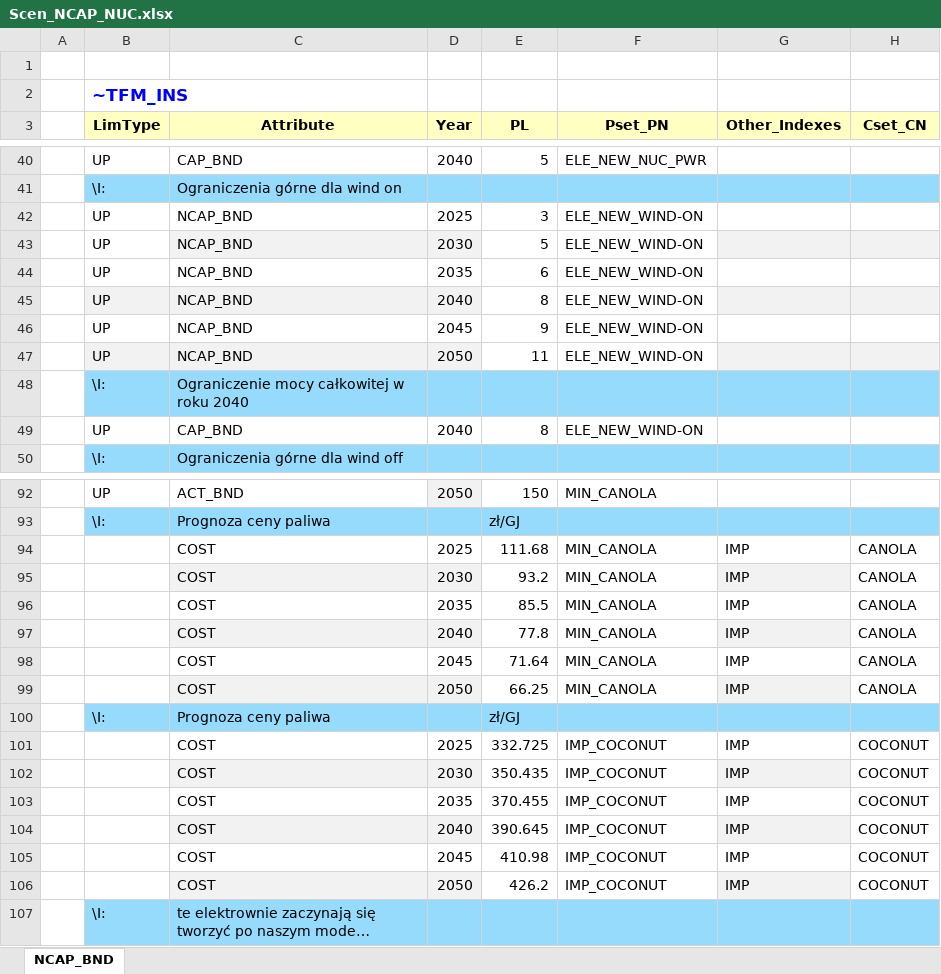
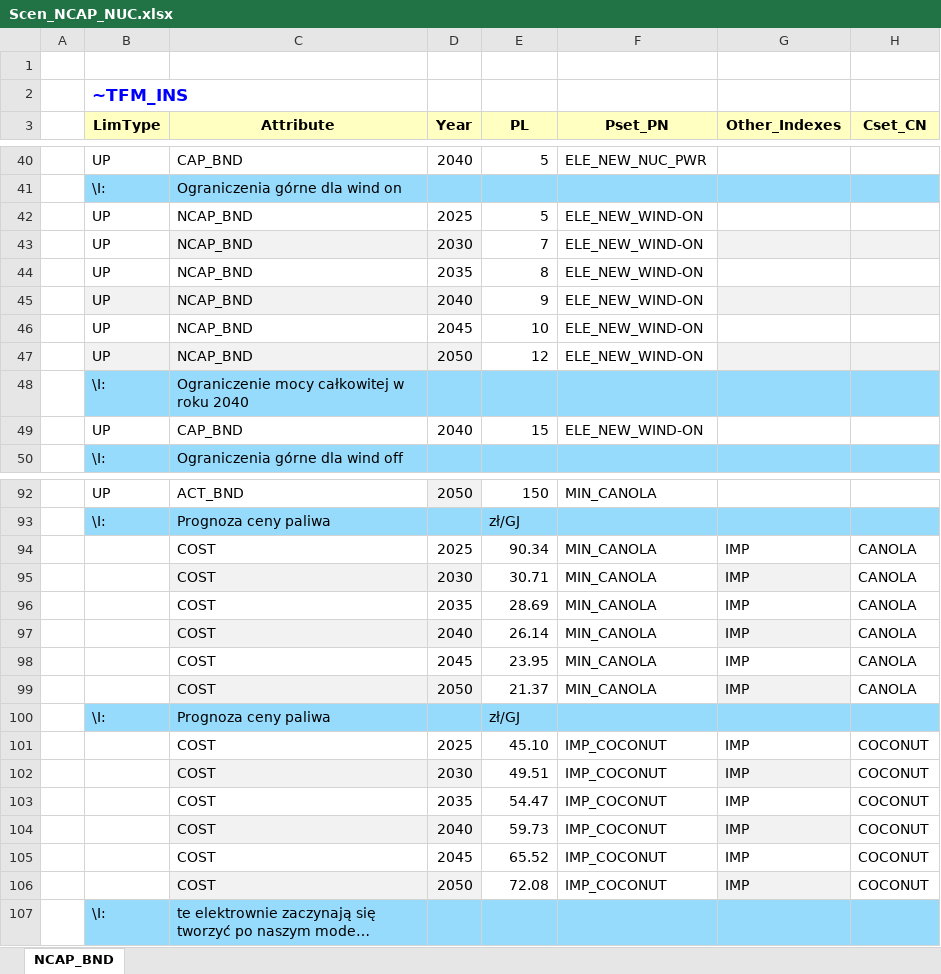
Before and after one commit to brajkar/projektivov, an Excel workbook: SuppXLS/Scen_NCAP_NUC.xlsx, sheet NCAP_BND, drawn as a sheet; only a part is shown, gaps mark what is left out; long unchanged cells end in …; values as stored, in another font and other column widths than the file's, no borders; the diff covers the shown part only; the diff names each change by its address in the sheet, - before the commit and + after, or states it on an @@ line.

```diff
--- a/SuppXLS/Scen_NCAP_NUC.xlsx (sheet NCAP_BND)
+++ b/SuppXLS/Scen_NCAP_NUC.xlsx (sheet NCAP_BND)
-E42 (PL): 3
+E42 (PL): 5
-E43 (PL): 5
+E43 (PL): 7
-E44 (PL): 6
+E44 (PL): 8
-E45 (PL): 8
+E45 (PL): 9
-E46 (PL): 9
+E46 (PL): 10
-E47 (PL): 11
+E47 (PL): 12
-E49 (PL): 8
+E49 (PL): 15
-E94 (PL): 111.68
+E94 (PL): 90.34
-E95 (PL): 93.2
+E95 (PL): 30.71
-E96 (PL): 85.5
+E96 (PL): 28.69
-E97 (PL): 77.8
+E97 (PL): 26.14
-E98 (PL): 71.64
+E98 (PL): 23.95
-E99 (PL): 66.25
+E99 (PL): 21.37
-E101 (PL): 332.725
+E101 (PL): 45.10
-E102 (PL): 350.435
+E102 (PL): 49.51
-E103 (PL): 370.455
+E103 (PL): 54.47
-E104 (PL): 390.645
+E104 (PL): 59.73
-E105 (PL): 410.98
+E105 (PL): 65.52
-E106 (PL): 426.2
+E106 (PL): 72.08
```
Also changed, not shown: 15 edited cells elsewhere in this sheet.
